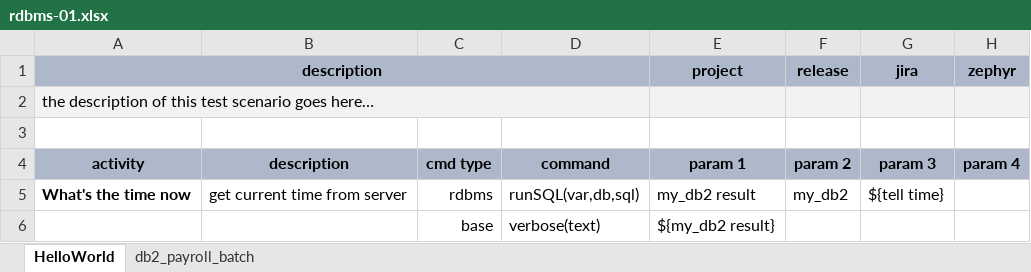
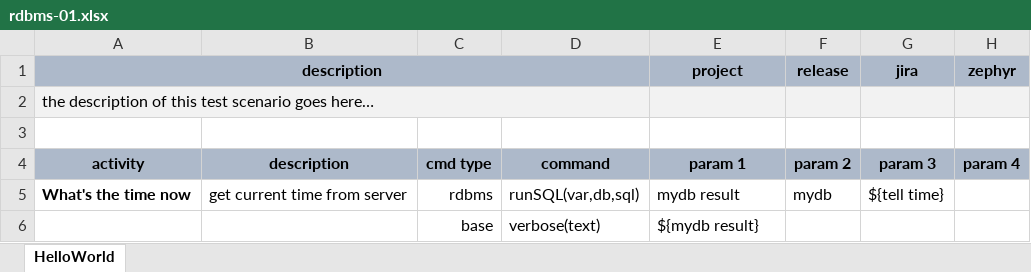
Before and after one commit to nexiality/tutorials, an Excel workbook: artifact/script/rdbms-01.xlsx, sheet HelloWorld, drawn as a sheet; only a part is shown; values as stored, in another font and other column widths than the file's, no borders; conditional formats not drawn; the diff names each change by its address in the sheet, - before the commit and + after, or states it on an @@ line.

```diff
--- a/artifact/script/rdbms-01.xlsx (sheet HelloWorld)
+++ b/artifact/script/rdbms-01.xlsx (sheet HelloWorld)
-sheet tab: db2_payroll_batch
-E5 (project): my_db2 result
+E5 (project): mydb result
-F5 (release): my_db2
+F5 (release): mydb
-E6 (project): ${my_db2 result}
+E6 (project): ${mydb result}
```
Also changed, not shown: artifact/data/rdbms-01.data.xlsx, 8 other files.
